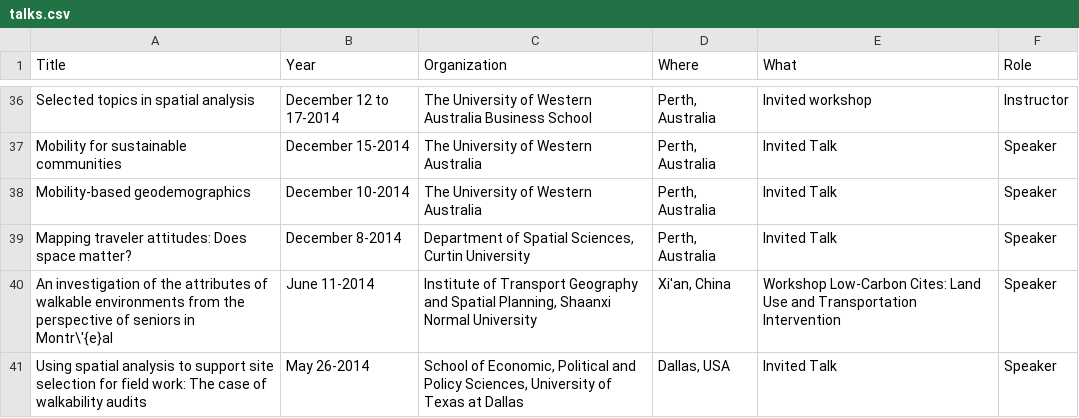
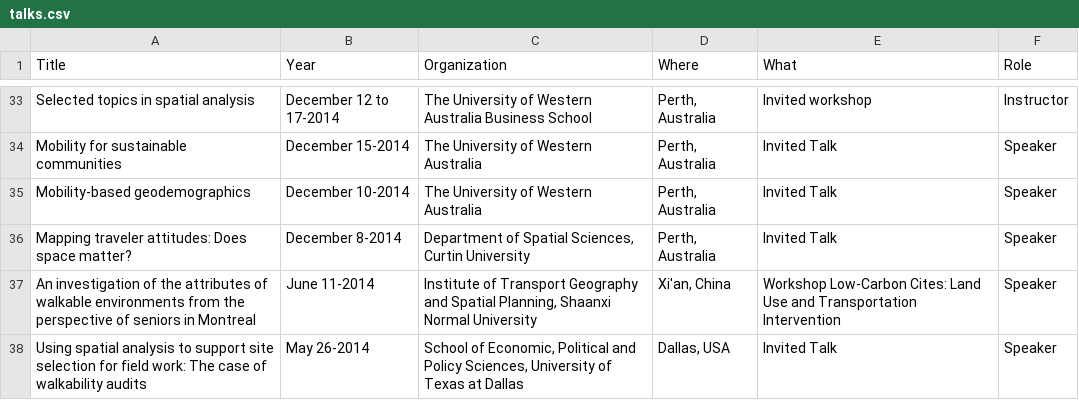
Before and after one commit to paezha/Official-CV, a CSV file: assets/talks.csv, drawn as a sheet; only a part is shown, gaps mark what is left out; the diff covers the shown part only.

```diff
--- a/assets/talks.csv
+++ b/assets/talks.csv
@@ -39,3 +36,3 @@ Mobility-based geodemographics,December 10-2014,The University of Western Austra
 Mapping traveler attitudes: Does space matter?,December 8-2014,"Department of Spatial Sciences, Curtin University","Perth, Australia",Invited Talk,Speaker
-An investigation of the attributes of walkable environments from the perspective of seniors in Montr\'{e}al,June 11-2014,"Institute of Transport Geography and Spatial Planning, Shaanxi Normal University","Xi'an, China",Workshop Low-Carbon Cites: Land Use and Transportation Intervention,Speaker
+An investigation of the attributes of walkable environments from the perspective of seniors in Montreal,June 11-2014,"Institute of Transport Geography and Spatial Planning, Shaanxi Normal University","Xi'an, China",Workshop Low-Carbon Cites: Land Use and Transportation Intervention,Speaker
 Using spatial analysis to support site selection for field work: The case of walkability audits,May 26-2014,"School of Economic, Political and Policy Sciences, University of Texas at Dallas","Dallas, USA",Invited Talk,Speaker
```
Also changed, not shown: 3 removed rows and 32 edited cells elsewhere in this file, 5 other files.
